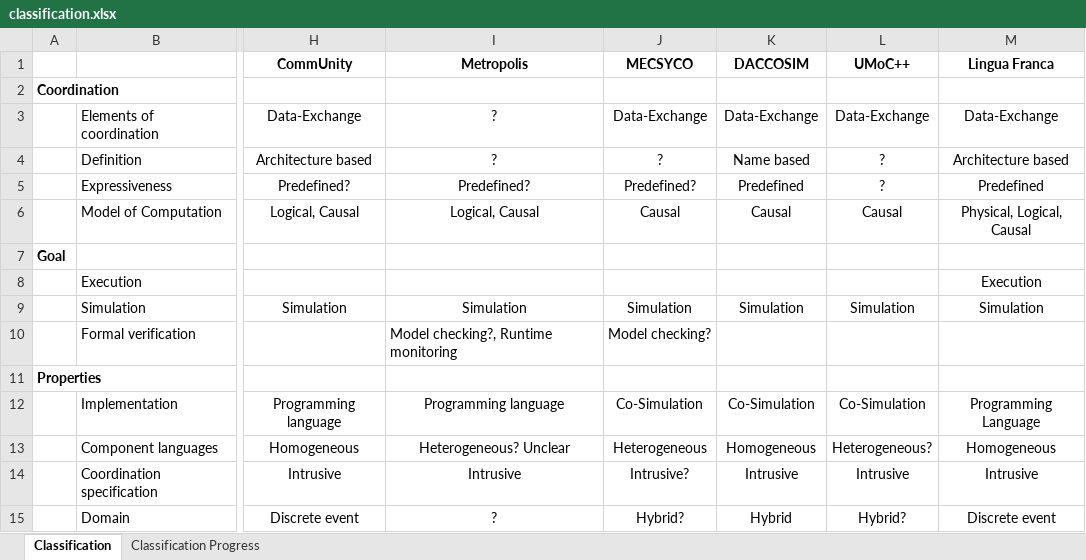
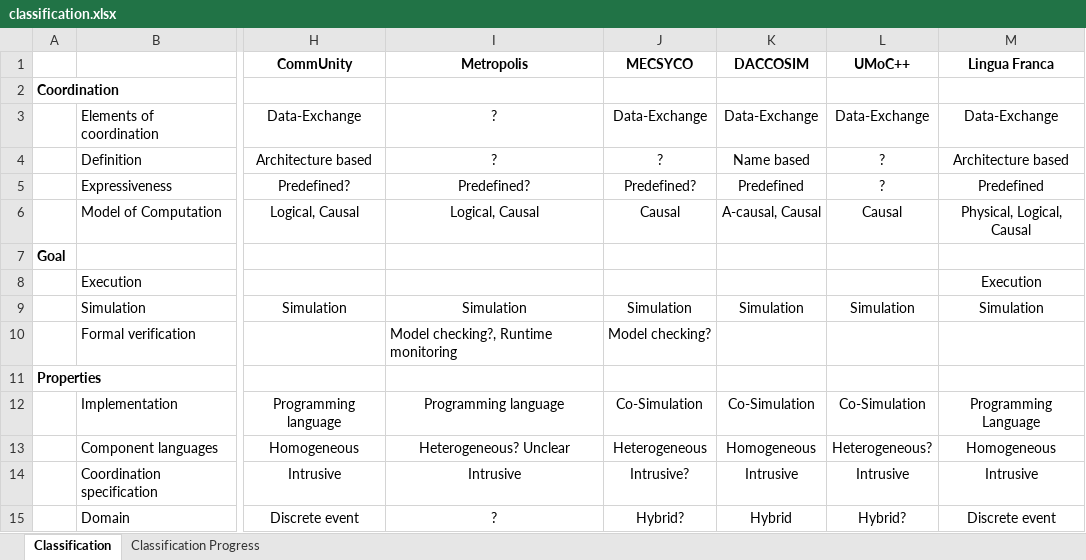
Before and after one commit to timKraeuter/Coordination-2024, an Excel workbook: artifacts/classification.xlsx, sheet Classification, drawn as a sheet; only a part is shown, gaps mark what is left out; values as stored, in another font and other column widths than the file's, no borders; charts and pictures not drawn; the diff names each change by its address in the sheet, - before the commit and + after, or states it on an @@ line.

Commit message:
daccosim a-causaö

```diff
--- a/artifacts/classification.xlsx (sheet Classification)
+++ b/artifacts/classification.xlsx (sheet Classification)
-K6 (DACCOSIM): Causal
+K6 (DACCOSIM): A-causal, Causal
```
Also changed, not shown: 3 other files.
